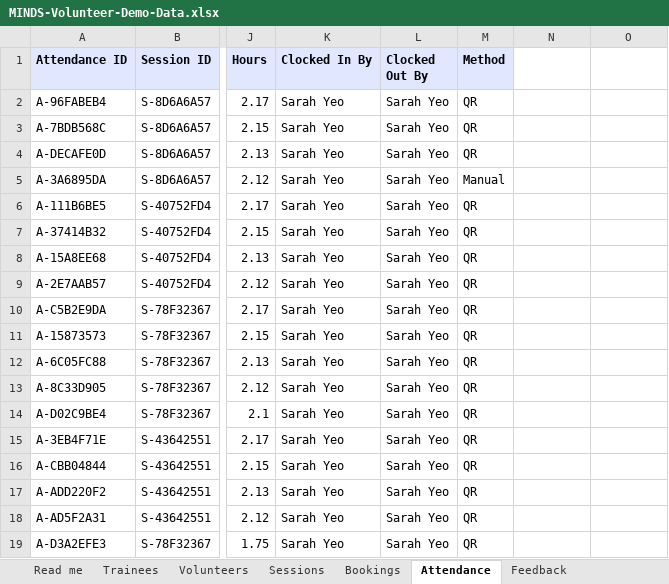
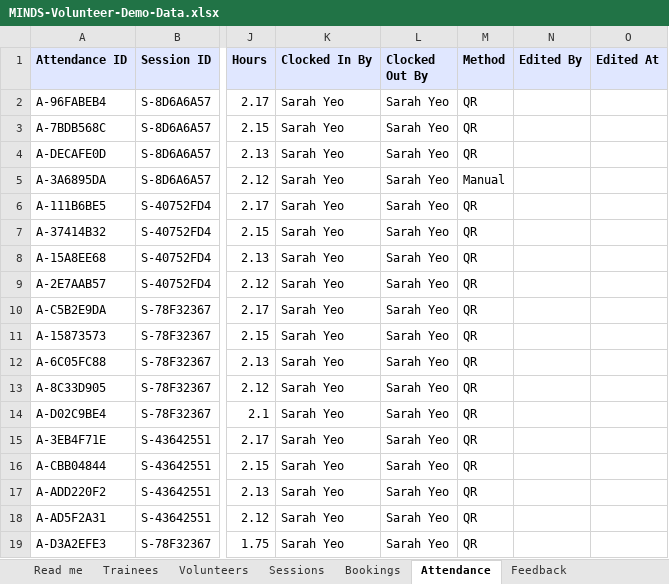
Before and after one commit to vcoder302026/T4G-Sem12627-MINDS-APP, an Excel workbook: volunteer-app/docs/demo-data/MINDS-Volunteer-Demo-Data.xlsx, sheet Attendance, drawn as a sheet; only a part is shown, gaps mark what is left out; values as stored, in another font and other column widths than the file's, no borders; the diff names each change by its address in the sheet, - before the commit and + after, or states it on an @@ line.

```diff
--- a/volunteer-app/docs/demo-data/MINDS-Volunteer-Demo-Data.xlsx (sheet Attendance)
+++ b/volunteer-app/docs/demo-data/MINDS-Volunteer-Demo-Data.xlsx (sheet Attendance)
-N1: (empty)
+N1: Edited By
-N1:O1 fill: none
+N1:O1 fill: #E0E7FF
-O1: (empty)
+O1: Edited At
```
Also changed, not shown: sheet Read me, other sheet tabs, 33 other files.
